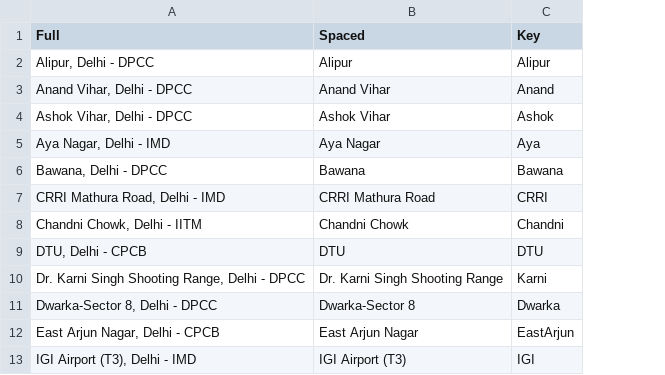
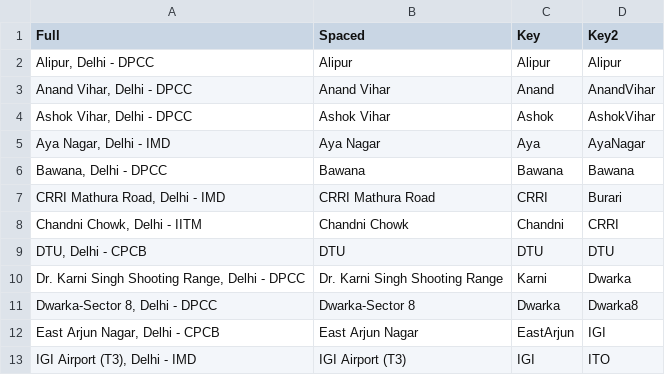
Before and after one commit to srija1021/HMEI-2021, a CSV file: stations.csv, drawn as a sheet; only a part is shown; the diff names each change by its address in the sheet, - before the commit and + after, or states it on an @@ line.

Commit message:
uploaded 2015-2019 data

```diff
--- a/stations.csv
+++ b/stations.csv
+column D (Key2), rows 2-13: Alipur | AnandVihar | AshokVihar | AyaNagar | Bawana | Burari | CRRI | DTU | Dwarka | Dwarka8 | IGI | ITO
```
Also changed, not shown: 37 other files.
